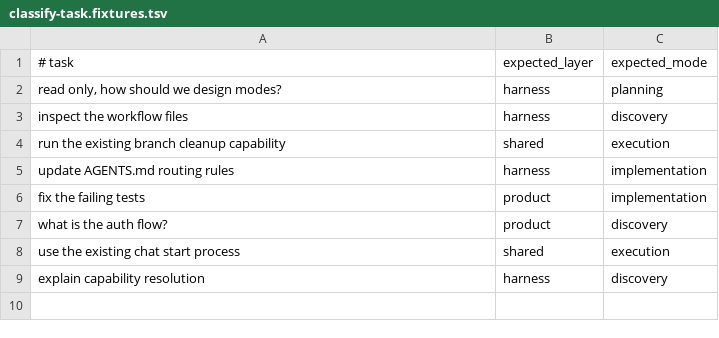
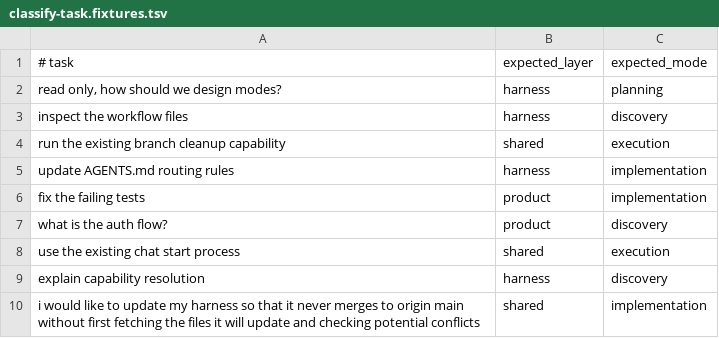
Before and after one commit to gordonrose/entity-builder-harness, a TSV file: scripts/shared/chat/request-initialization/classify-task.fixtures.tsv, drawn as a sheet; the diff names each change by its address in the sheet, - before the commit and + after, or states it on an @@ line.

```diff
--- a/scripts/shared/chat/request-initialization/classify-task.fixtures.tsv
+++ b/scripts/shared/chat/request-initialization/classify-task.fixtures.tsv
+row 10: i would like to update my harness so that it never merges to origin main without first fetching the files it will update and checking potential conflicts | shared | implementation
```
Also changed, not shown: 24 other files.
